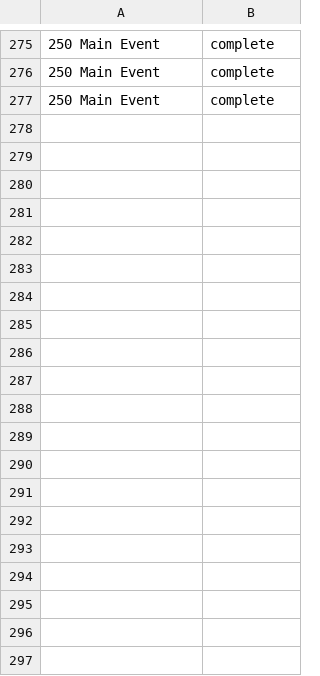
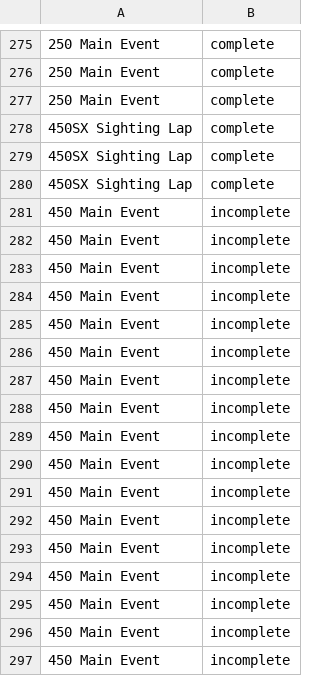
Before and after one commit to markwhat1/motoFantasy, a CSV file: data/race_log.csv, drawn as a sheet; only a part is shown, gaps mark what is left out; the diff covers the shown part only; the diff names each change by its address in the sheet, - before the commit and + after, or states it on an @@ line.

```diff
--- a/data/race_log.csv
+++ b/data/race_log.csv
+row 278: 450SX Sighting Lap | complete
+row 279: 450SX Sighting Lap | complete
+row 280: 450SX Sighting Lap | complete
+row 281: 450 Main Event | incomplete
+row 282: 450 Main Event | incomplete
+row 283: 450 Main Event | incomplete
+row 284: 450 Main Event | incomplete
+row 285: 450 Main Event | incomplete
+row 286: 450 Main Event | incomplete
+row 287: 450 Main Event | incomplete
+row 288: 450 Main Event | incomplete
+row 289: 450 Main Event | incomplete
+row 290: 450 Main Event | incomplete
+row 291: 450 Main Event | incomplete
+row 292: 450 Main Event | incomplete
+row 293: 450 Main Event | incomplete
+row 294: 450 Main Event | incomplete
+row 295: 450 Main Event | incomplete
+row 296: 450 Main Event | incomplete
+row 297: 450 Main Event | incomplete
```
Also changed, not shown: 35 added rows elsewhere in this file, data/live_timing.csv, 1 other file.
